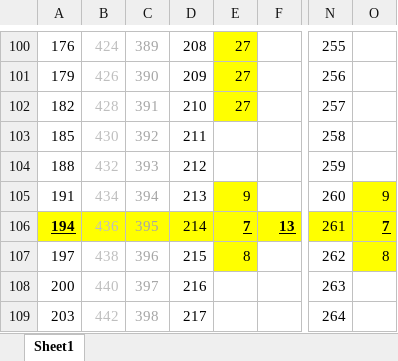
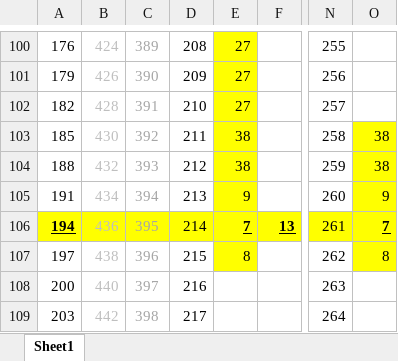
Before and after one commit to irthomas/nomad_obs, an Excel workbook: observations/calibrations/solar_calibrations.xlsx, sheet Sheet1, drawn as a sheet; only a part is shown, gaps mark what is left out; values as stored, in another font and other column widths than the file's, no borders; the diff names each change by its address in the sheet, - before the commit and + after, or states it on an @@ line.

```diff
--- a/observations/calibrations/solar_calibrations.xlsx (sheet Sheet1)
+++ b/observations/calibrations/solar_calibrations.xlsx (sheet Sheet1)
-E103:E104: (empty)
+E103:E104: 38
-E103:E104 fill: none
+E103:E104 fill: #FFFF00
-O103:O104: (empty)
+O103:O104: 38
-O103:O104 fill: none
+O103:O104 fill: #FFFF00
```
Also changed, not shown: 7 other files.
